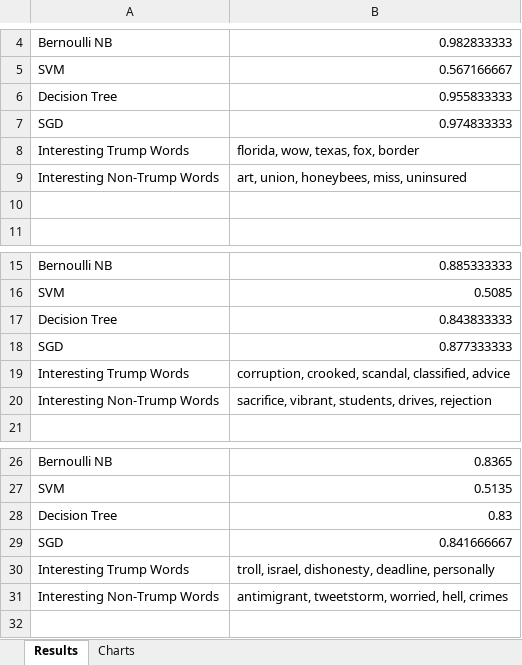
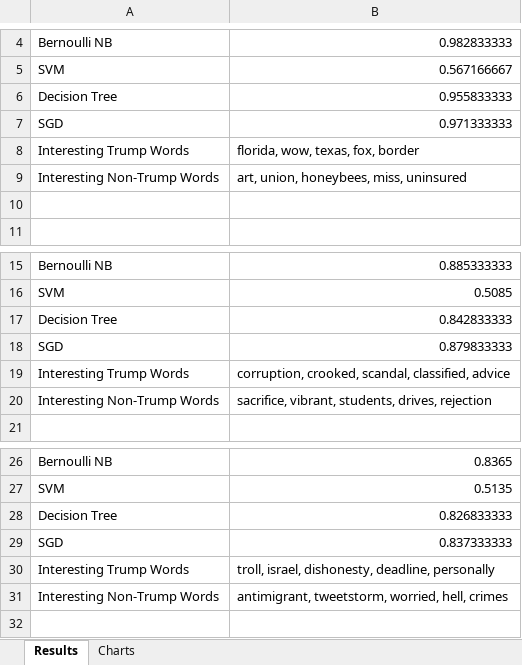
Before and after one commit to kentmacdonald2/474-Trump-Classifier, an Excel workbook: results_sheet.xlsx, sheet Results, drawn as a sheet; only a part is shown, gaps mark what is left out; values as stored, in another font and other column widths than the file's, no borders; the diff names each change by its address in the sheet, - before the commit and + after, or states it on an @@ line.

Commit message:
modified results_sheet.xlsx

```diff
--- a/results_sheet.xlsx (sheet Results)
+++ b/results_sheet.xlsx (sheet Results)
-B7: 0.974833333
+B7: 0.971333333
-B17: 0.843833333
+B17: 0.842833333
-B18: 0.877333333
+B18: 0.879833333
-B28: 0.83
+B28: 0.826833333
-B29: 0.841666667
+B29: 0.837333333
```
Also changed, not shown: charts or pictures, 2 other files.
